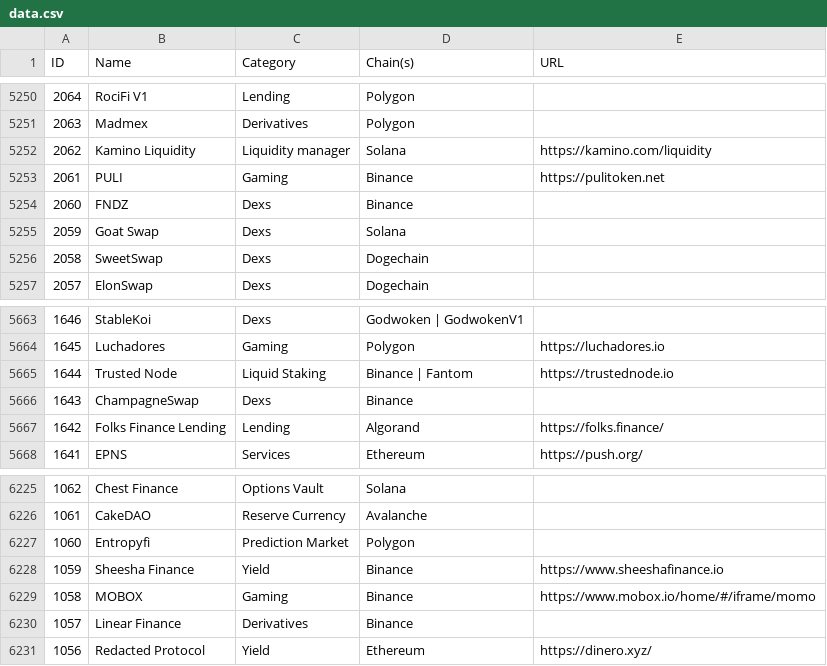
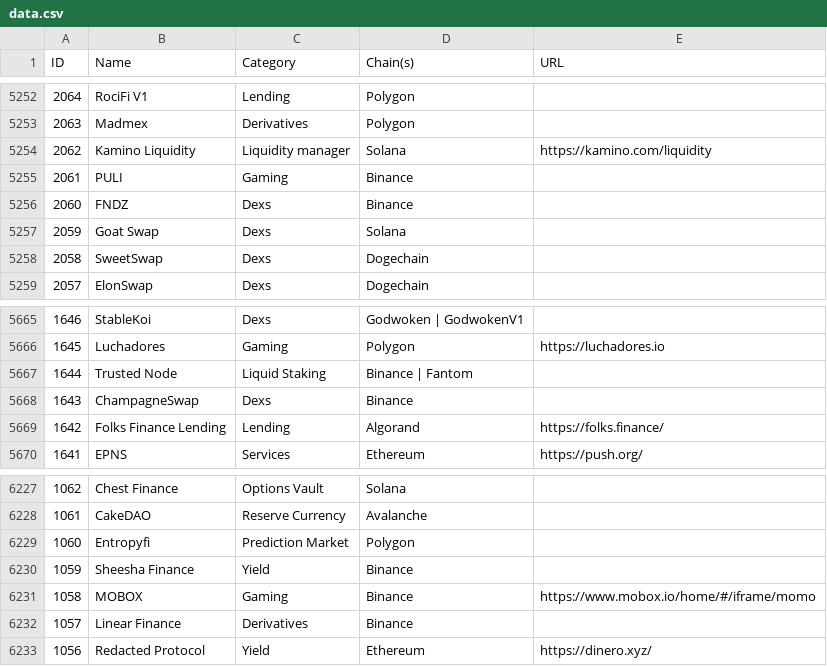
Before and after one commit to pmuens/defi-llama-watcher, a CSV file: data.csv, drawn as a sheet; only a part is shown, gaps mark what is left out; the diff covers the shown part only.

```diff
--- a/data.csv
+++ b/data.csv
@@ -5252,3 +5254,3 @@ ID,Name,Category,Chain(s),URL
 2062,Kamino Liquidity,Liquidity manager,Solana,https://kamino.com/liquidity
-2061,PULI,Gaming,Binance,https://pulitoken.net
+2061,PULI,Gaming,Binance,
 2060,FNDZ,Dexs,Binance,
@@ -5664,3 +5666,3 @@ ID,Name,Category,Chain(s),URL
 1645,Luchadores,Gaming,Polygon,https://luchadores.io
-1644,Trusted Node,Liquid Staking,Binance | Fantom,https://trustednode.io
+1644,Trusted Node,Liquid Staking,Binance | Fantom,
 1643,ChampagneSwap,Dexs,Binance,
@@ -6227,3 +6229,3 @@ ID,Name,Category,Chain(s),URL
 1060,Entropyfi,Prediction Market,Polygon,
-1059,Sheesha Finance,Yield,Binance,https://www.sheeshafinance.io
+1059,Sheesha Finance,Yield,Binance,
 1058,MOBOX,Gaming,Binance,https://www.mobox.io/home/#/iframe/momo
```
Also changed, not shown: 2 added rows and 10 edited cells elsewhere in this file.
